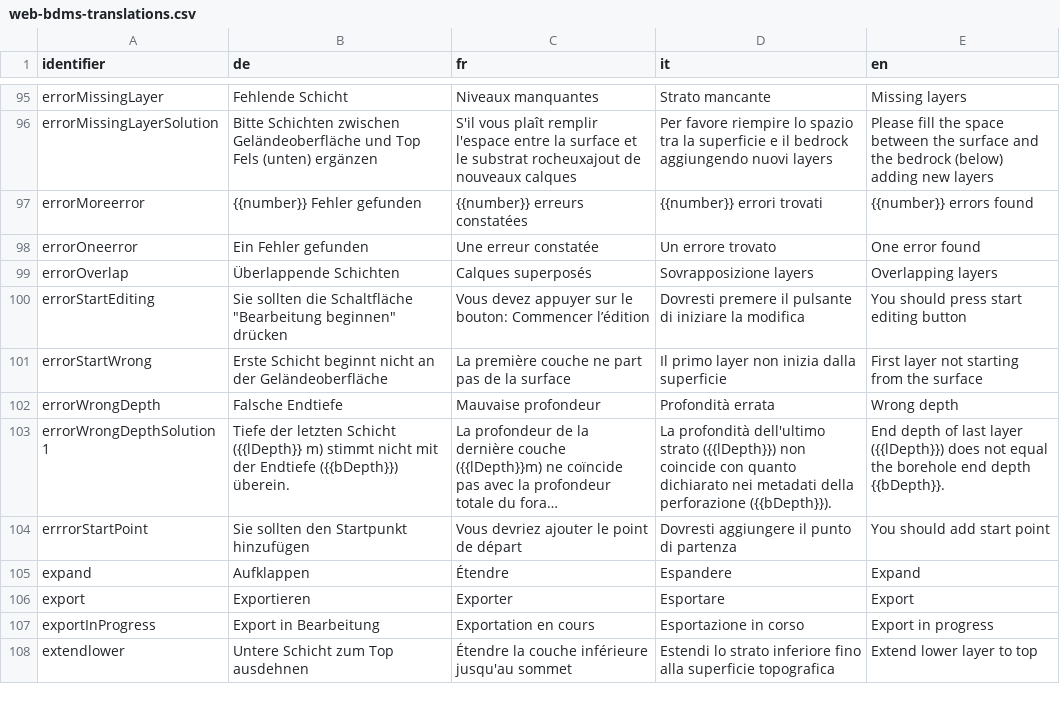
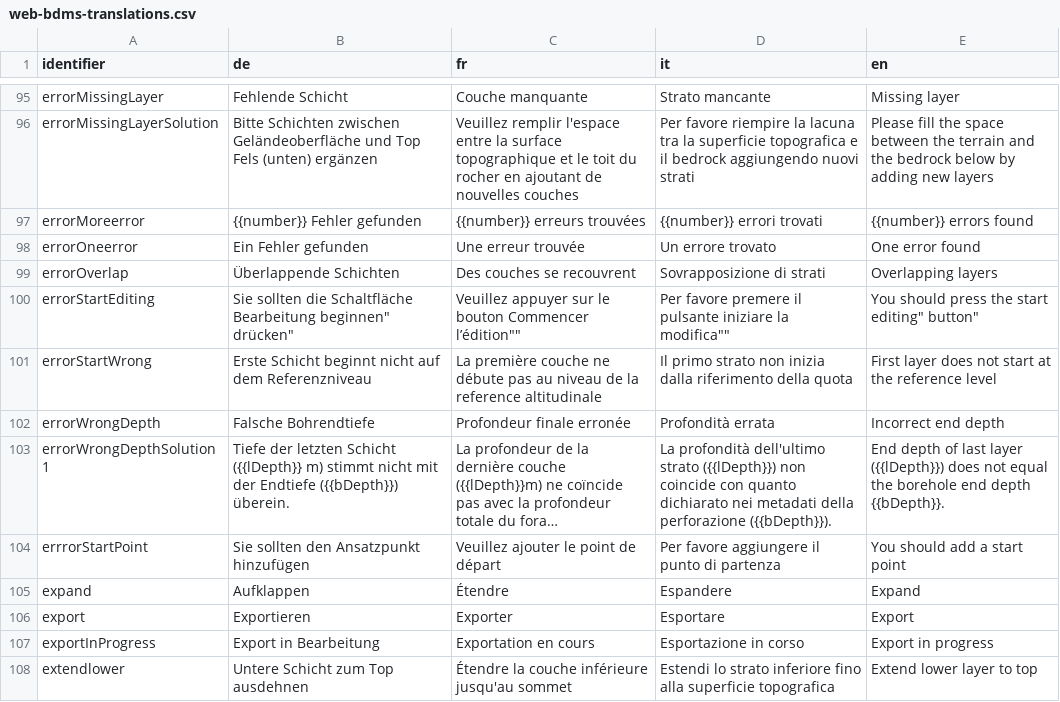
Before and after one commit to ist-supsi/doc-bdms, a CSV file: i18n/web-bdms-translations.csv, drawn as a sheet; only a part is shown, gaps mark what is left out; long unchanged cells end in …; the diff covers the shown part only; the diff names each change by its address in the sheet, - before the commit and + after, or states it on an @@ line.

```diff
--- a/i18n/web-bdms-translations.csv
+++ b/i18n/web-bdms-translations.csv
-C95 (fr): Niveaux manquantes
+C95 (fr): Couche manquante
-E95 (en): Missing layers
+E95 (en): Missing layer
-C96 (fr): S'il vous plaît remplir l'espace entre la surface et le substrat rocheuxajout de nouveaux calques
+C96 (fr): Veuillez remplir l'espace entre la surface topographique et le toit du rocher en ajoutant de nouvelles couches
-D96 (it): …favore riempire lo spazio tra la superficie e il bedrock aggiungendo nuovi layers
+D96 (it): …favore riempire la lacuna tra la superficie topografica e il bedrock aggiungendo nuovi strati
-E96 (en): …between the surface and the bedrock (below) adding new…
+E96 (en): …between the terrain and the bedrock below by adding new…
-C97 (fr): {{number}} erreurs constatées
+C97 (fr): {{number}} erreurs trouvées
-C98 (fr): Une erreur constatée
+C98 (fr): Une erreur trouvée
-C99 (fr): Calques superposés
+C99 (fr): Des couches se recouvrent
-D99 (it): Sovrapposizione layers
+D99 (it): Sovrapposizione di strati
-B100 (de): …die Schaltfläche "Bearbeitung beginnen" drücken
+B100 (de): …die Schaltfläche Bearbeitung beginnen" drücken"
-C100 (fr): Vous devez appuyer sur le bouton: Commencer l’édition
+C100 (fr): Veuillez appuyer sur le bouton Commencer l’édition""
-D100 (it): Dovresti premere il pulsante di iniziare la modifica
+D100 (it): Per favore premere il pulsante iniziare la modifica""
-E100 (en): You should press start editing button
+E100 (en): You should press the start editing" button"
-B101 (de): …beginnt nicht an der Geländeoberfläche
+B101 (de): …beginnt nicht auf dem Referenzniveau
-C101 (fr): …couche ne part pas de la surface
+C101 (fr): …couche ne débute pas au niveau de la reference altitudinale
-D101 (it): Il primo layer non inizia dalla superficie
+D101 (it): Il primo strato non inizia dalla riferimento della quota
-E101 (en): First layer not starting from the surface
+E101 (en): First layer does not start at the reference level
-B102 (de): Falsche Endtiefe
+B102 (de): Falsche Bohrendtiefe
-C102 (fr): Mauvaise profondeur
+C102 (fr): Profondeur finale erronée
-E102 (en): Wrong depth
+E102 (en): Incorrect end depth
-B104 (de): Sie sollten den Startpunkt hinzufügen
+B104 (de): Sie sollten den Ansatzpunkt hinzufügen
-C104 (fr): Vous devriez ajouter le point de départ
+C104 (fr): Veuillez ajouter le point de départ
-D104 (it): Dovresti aggiungere il punto di partenza
+D104 (it): Per favore aggiungere il punto di partenza
-E104 (en): You should add start point
+E104 (en): You should add a start point
```
Also changed, not shown: 31 edited cells elsewhere in this file.
